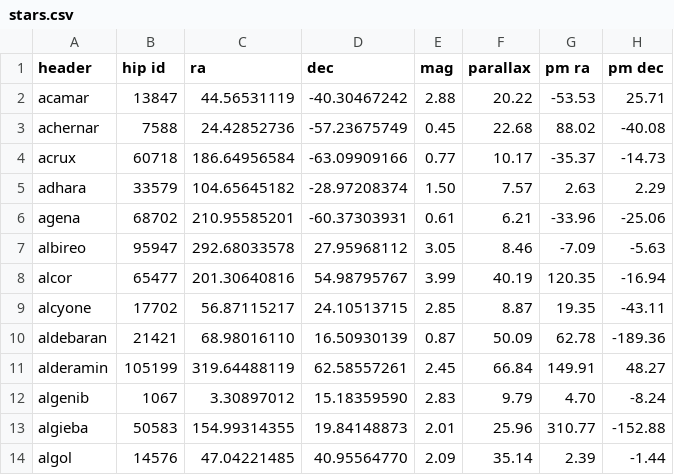
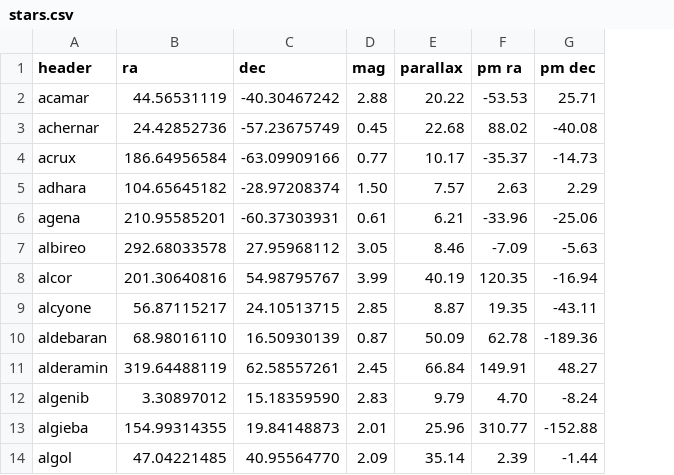
Before and after one commit to oliverkwebb/webephem, a CSV file: src/dat/stars.csv, drawn as a sheet; only a part is shown; the diff names each change by its address in the sheet, - before the commit and + after, or states it on an @@ line.

```diff
--- a/src/dat/stars.csv
+++ b/src/dat/stars.csv
-column B (hip id), rows 2-14: 13847 | 7588 | 60718 | 33579 | 68702 | 95947 | 65477 | 17702 | 21421 | 105199 | 1067 | 50583 | 14576
```
Also changed, not shown: 3 other files.
